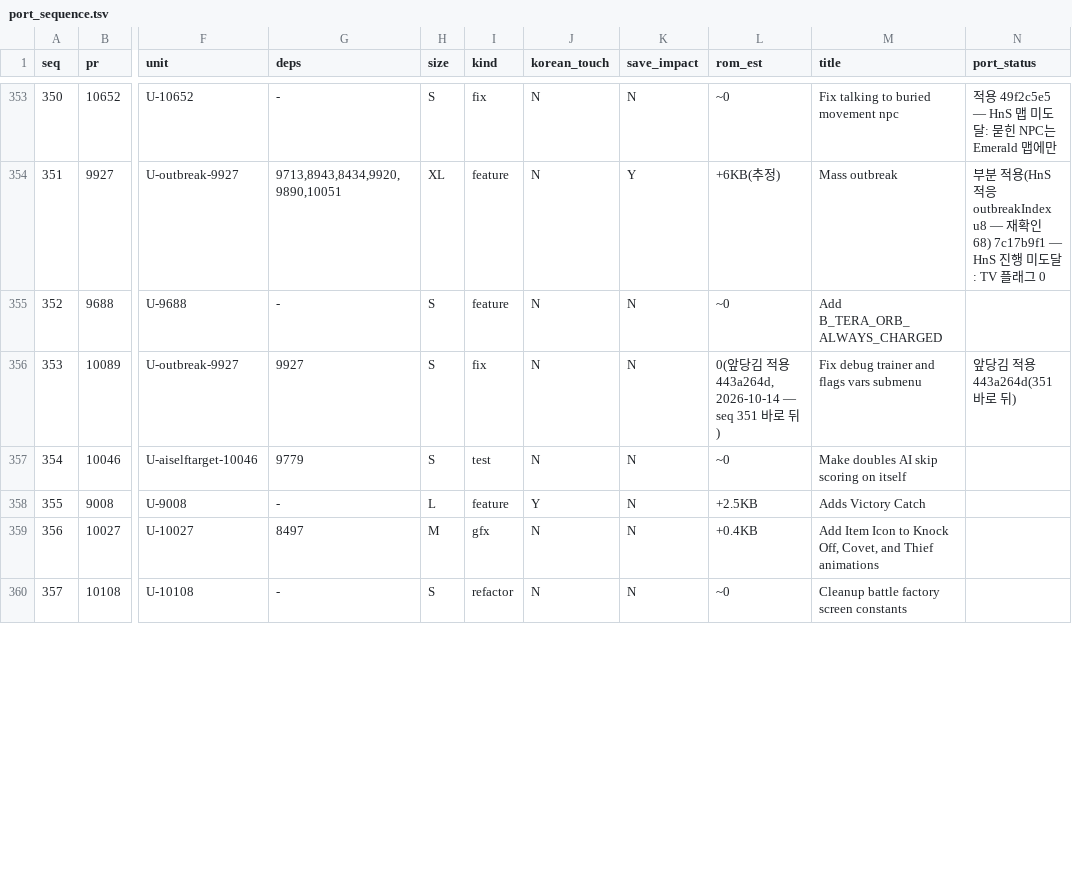
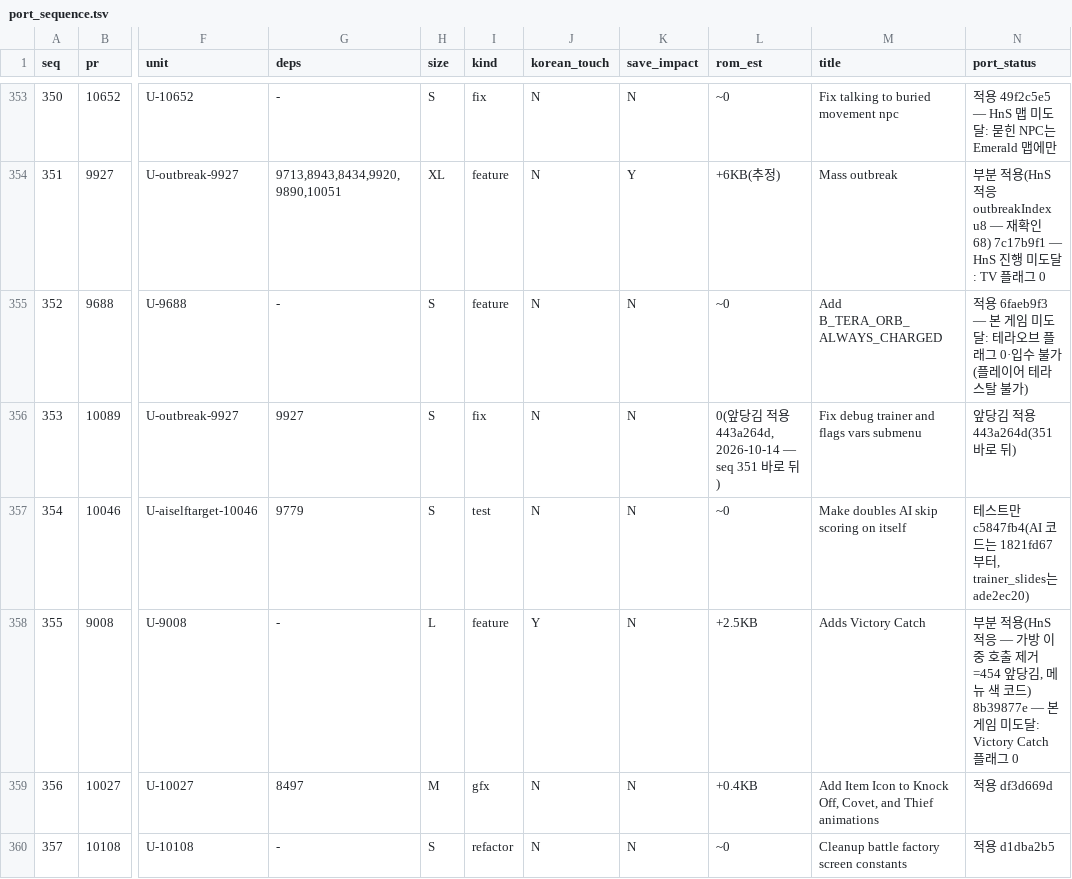
Before and after one commit to gorunit1/pokehns-expansion-kor, a TSV file: docs/friend-handoff/results/1.17.0-sync-plan/port_sequence.tsv, drawn as a sheet; only a part is shown, gaps mark what is left out; the diff covers the shown part only; the diff names each change by its address in the sheet, - before the commit and + after, or states it on an @@ line.

```diff
--- a/docs/friend-handoff/results/1.17.0-sync-plan/port_sequence.tsv
+++ b/docs/friend-handoff/results/1.17.0-sync-plan/port_sequence.tsv
-N355 (port_status): (empty)
+N355 (port_status): 적용 6faeb9f3 — 본 게임 미도달: 테라오브 플래그 0·입수 불가(플레이어 테라스탈 불가)
-N357 (port_status): (empty)
+N357 (port_status): 테스트만 c5847fb4(AI 코드는 1821fd67부터, trainer_slides는 ade2ec20)
-N358 (port_status): (empty)
+N358 (port_status): 부분 적용(HnS 적응 — 가방 이중 호출 제거=454 앞당김, 메뉴 색 코드) 8b39877e — 본 게임 미도달: Victory Catch 플래그 0
-N359 (port_status): (empty)
+N359 (port_status): 적용 df3d669d
-N360 (port_status): (empty)
+N360 (port_status): 적용 d1dba2b5
```
Also changed, not shown: 7 edited cells elsewhere in this file, 4 other files.
